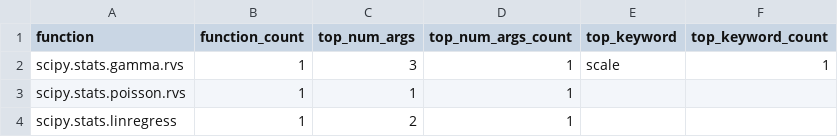
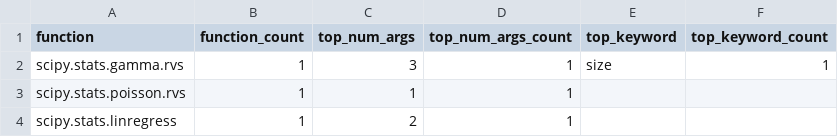
Before and after one commit to Quansight-Labs/python-api-inspect, a CSV file: data/scipy-summary-notebooks.csv, drawn as a sheet; only a part is shown.

Commit message:
Update scipy results remove scipy

```diff
--- a/data/scipy-summary-notebooks.csv
+++ b/data/scipy-summary-notebooks.csv
@@ -1,3 +1,3 @@
 function, function_count, top_num_args, top_num_args_count, top_keyword, top_keyword_count
-scipy.stats.gamma.rvs, 1, 3, 1, scale, 1
+scipy.stats.gamma.rvs, 1, 3, 1, size, 1
 scipy.stats.poisson.rvs, 1, 1, 1, ,
```
Also changed, not shown: 3 other files.
